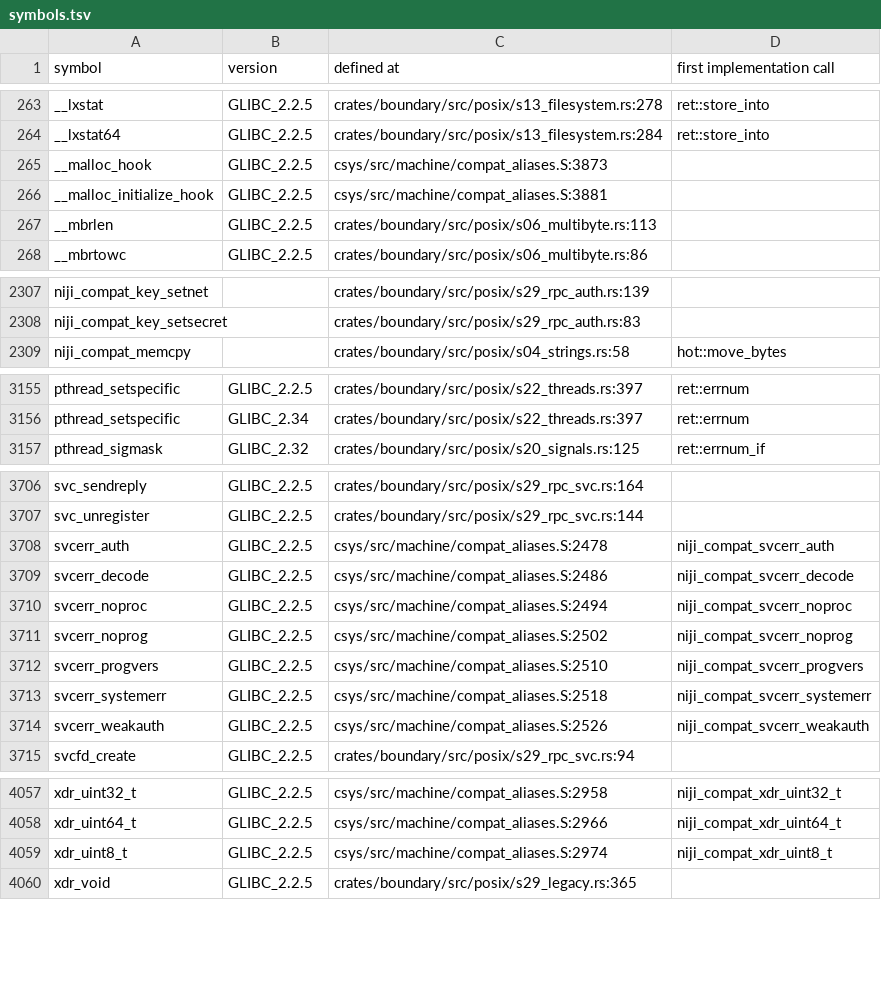
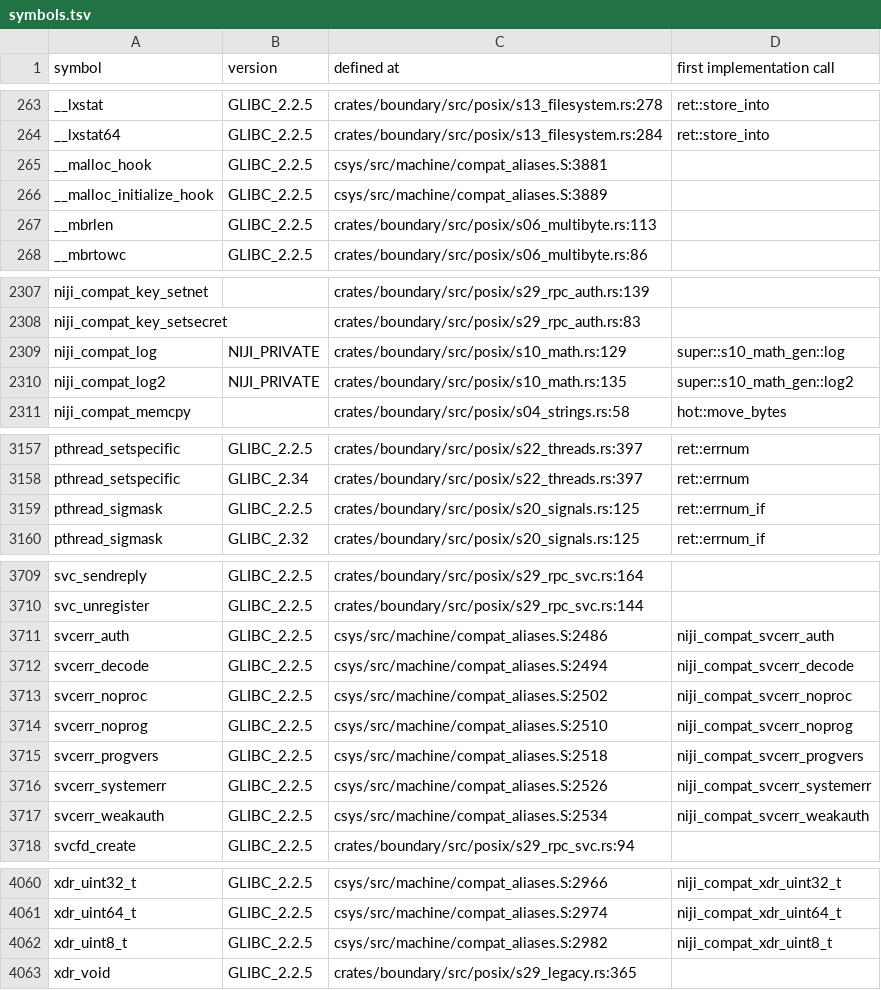
Before and after one commit to duskglow/libniji, a TSV file: docs/codemap/symbols.tsv, drawn as a sheet; only a part is shown, gaps mark what is left out; addresses are those after the commit; the diff covers the shown part only; the diff names each change by its address in the sheet, - before the commit and + after, or states it on an @@ line.

Commit message:
Regenerate train-owned views
Views of records/ and crates/math/KERNELS.md are train-owned (RECORDS, design/records.md section 4): branches never commit them, so the train runs cargo xtask records-gen --in-place && cargo xtask kernel-index --in-place && cargo xtask codemap --in-place after composing and gates the result with NIJI_TRAIN=1.

Files: docs/codemap/symbols.tsv.
CI train 768: SYS-COMPAT-VERSIONS-REST.

```diff
--- a/docs/codemap/symbols.tsv
+++ b/docs/codemap/symbols.tsv
-C265 (defined at): csys/src/machine/compat_aliases.S:3873
+C265 (defined at): csys/src/machine/compat_aliases.S:3881
-C266 (defined at): csys/src/machine/compat_aliases.S:3881
+C266 (defined at): csys/src/machine/compat_aliases.S:3889
+row 2309: niji_compat_log | NIJI_PRIVATE | crates/boundary/src/posix/s10_math.rs:129 | super::s10_math_gen::log
+row 2310: niji_compat_log2 | NIJI_PRIVATE | crates/boundary/src/posix/s10_math.rs:135 | super::s10_math_gen::log2
+row 3159: pthread_sigmask | GLIBC_2.2.5 | crates/boundary/src/posix/s20_signals.rs:125 | ret::errnum_if
-C3711 (defined at): csys/src/machine/compat_aliases.S:2478
+C3711 (defined at): csys/src/machine/compat_aliases.S:2486
-C3712 (defined at): csys/src/machine/compat_aliases.S:2486
+C3712 (defined at): csys/src/machine/compat_aliases.S:2494
-C3713 (defined at): csys/src/machine/compat_aliases.S:2494
+C3713 (defined at): csys/src/machine/compat_aliases.S:2502
-C3714 (defined at): csys/src/machine/compat_aliases.S:2502
+C3714 (defined at): csys/src/machine/compat_aliases.S:2510
-C3715 (defined at): csys/src/machine/compat_aliases.S:2510
+C3715 (defined at): csys/src/machine/compat_aliases.S:2518
-C3716 (defined at): csys/src/machine/compat_aliases.S:2518
+C3716 (defined at): csys/src/machine/compat_aliases.S:2526
-C3717 (defined at): csys/src/machine/compat_aliases.S:2526
+C3717 (defined at): csys/src/machine/compat_aliases.S:2534
-C4060 (defined at): csys/src/machine/compat_aliases.S:2958
+C4060 (defined at): csys/src/machine/compat_aliases.S:2966
-C4061 (defined at): csys/src/machine/compat_aliases.S:2966
+C4061 (defined at): csys/src/machine/compat_aliases.S:2974
-C4062 (defined at): csys/src/machine/compat_aliases.S:2974
+C4062 (defined at): csys/src/machine/compat_aliases.S:2982
```
Also changed, not shown: 55 edited cells elsewhere in this file.
